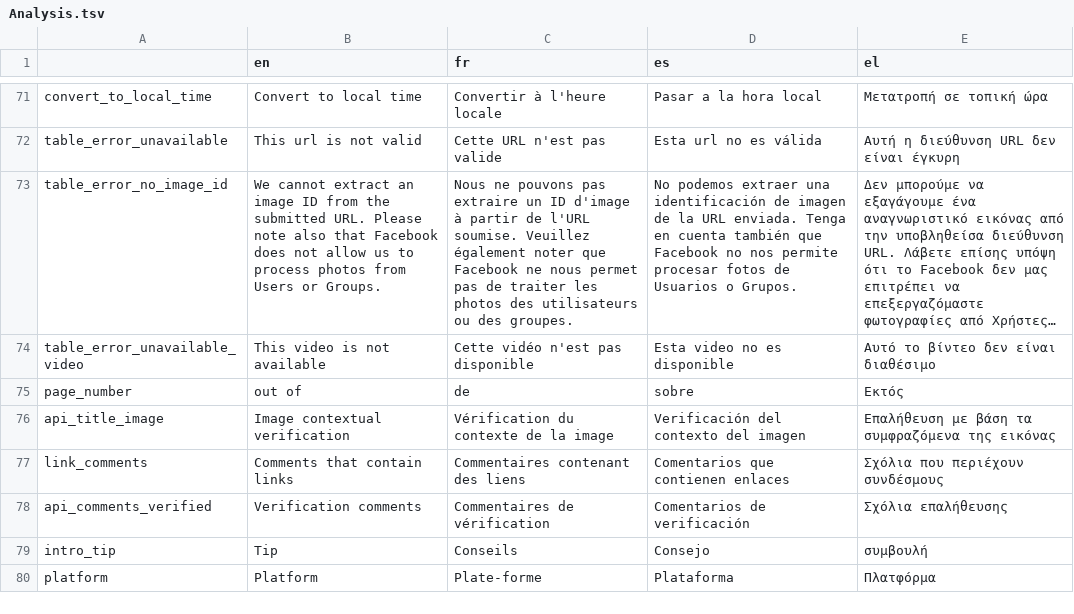
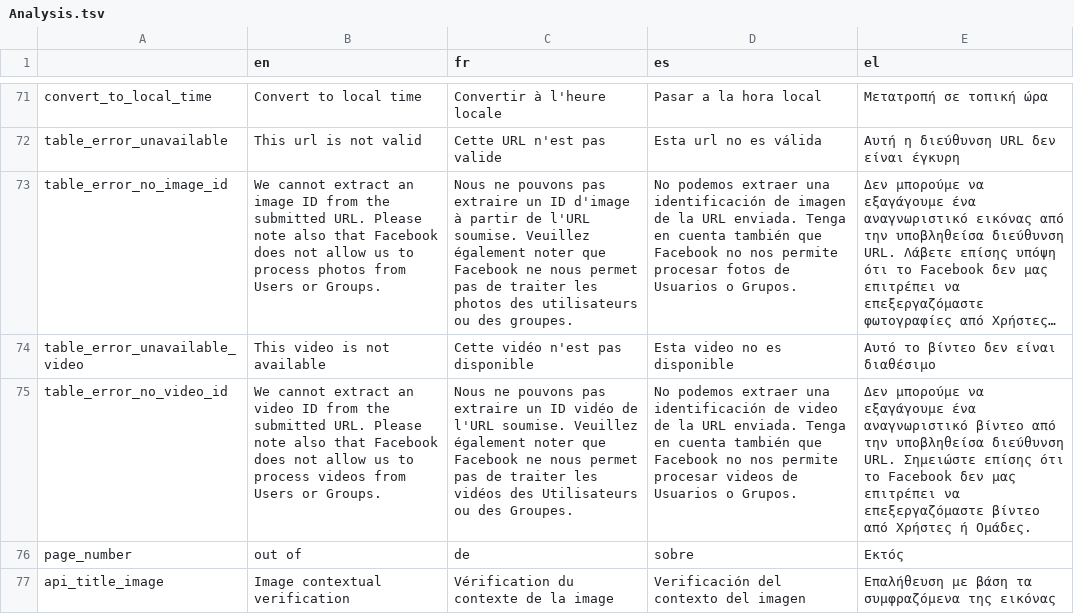
Before and after one commit to Xelgen/InVID-Translations, a TSV file: components/NavItems/tools/Analysis.tsv, drawn as a sheet; only a part is shown, gaps mark what is left out; the shorter side is filled out with more unchanged rows; long unchanged cells end in …; the diff names each change by its address in the sheet, - before the commit and + after, or states it on an @@ line.

Commit message:
no video id

```diff
--- a/components/NavItems/tools/Analysis.tsv
+++ b/components/NavItems/tools/Analysis.tsv
+row 75: table_error_no_video_id | We cannot extract an video ID from the submitted URL. Please note also that Facebook does not allow us to process videos from Users or Groups. | Nous ne pouvons pas extraire un ID vidéo de l'URL soumise. Veuillez également noter que Facebook ne nous permet pas de traiter les vidéos des Utilisateurs ou des Groupes. | No podemos extraer una identificación de video de la URL enviada. Tenga en cuenta también que Facebook no nos permite procesar videos de Usuarios o Grupos. | Δεν μπορούμε να εξαγάγουμε ένα αναγνωριστικό βίντεο από την υποβληθείσα διεύθυνση URL. Σημειώστε επίσης ότι το Facebook δεν μας επιτρέπει να επεξεργαζόμαστε βίντεο από Χρήστες ή Ομάδες.
```
